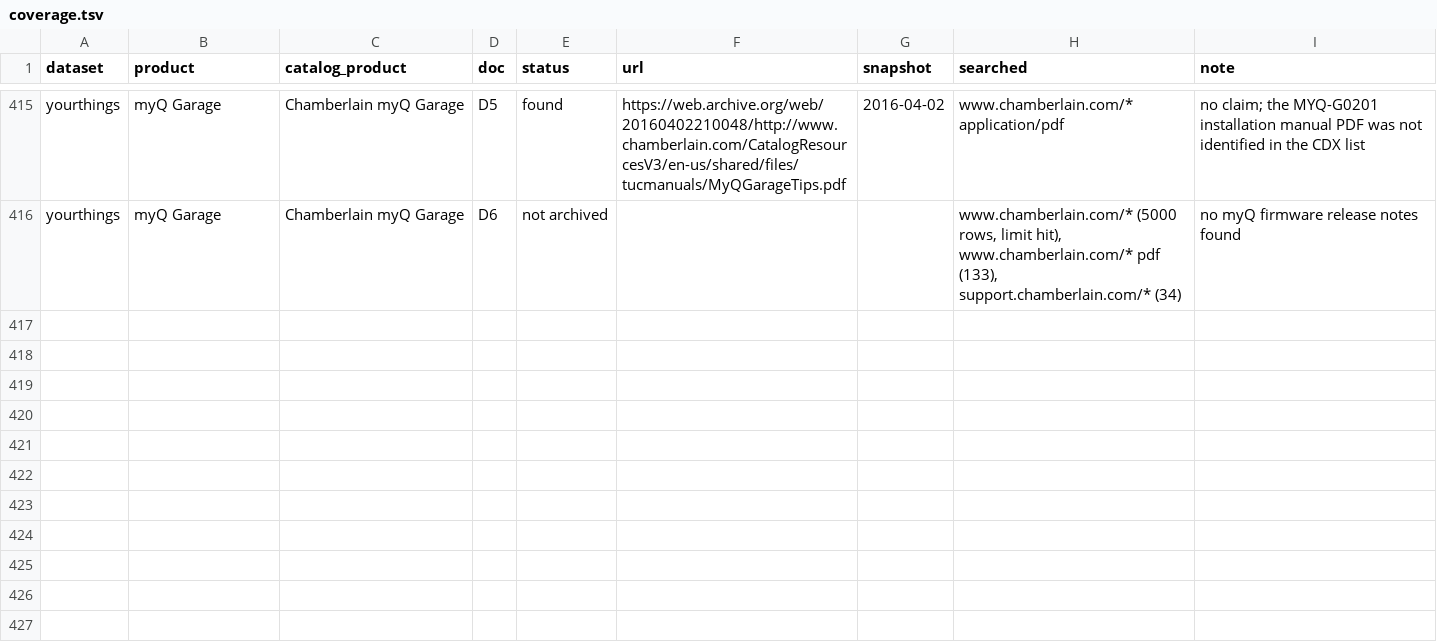
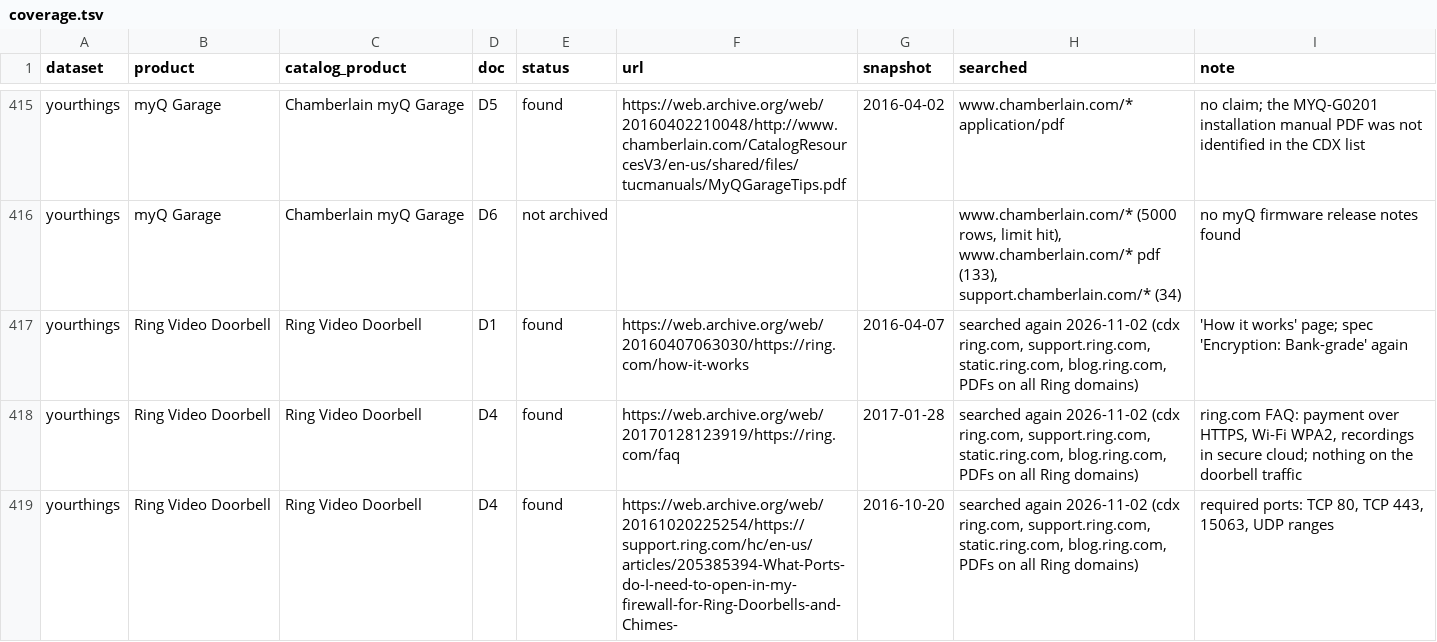
Before and after one commit to SaeYoshizaki/Quarant, a TSV file: docs/claims/coverage.tsv, drawn as a sheet; only a part is shown, gaps mark what is left out; the diff covers the shown part only; the diff names each change by its address in the sheet, - before the commit and + after, or states it on an @@ line.

```diff
--- a/docs/claims/coverage.tsv
+++ b/docs/claims/coverage.tsv
+row 417: yourthings | Ring Video Doorbell | Ring Video Doorbell | D1 | found | https://web.archive.org/web/20160407063030/https://ring.com/how-it-works | 2016-04-07 | searched again 2026-11-02 (cdx ring.com, support.ring.com, static.ring.com, blog.ring.com, PDFs on all Ring domains) | 'How it works' page; spec 'Encryption: Bank-grade' again
+row 418: yourthings | Ring Video Doorbell | Ring Video Doorbell | D4 | found | https://web.archive.org/web/20170128123919/https://ring.com/faq | 2017-01-28 | searched again 2026-11-02 (cdx ring.com, support.ring.com, static.ring.com, blog.ring.com, PDFs on all Ring domains) | ring.com FAQ: payment over HTTPS, Wi-Fi WPA2, recordings in secure cloud; nothing on the doorbell traffic
+row 419: yourthings | Ring Video Doorbell | Ring Video Doorbell | D4 | found | https://web.archive.org/web/20161020225254/https://support.ring.com/hc/en-us/articles/205385394-What-Ports-do-I-need-to-open-in-my-firewall-for-Ring-Doorbells-and-Chimes- | 2016-10-20 | searched again 2026-11-02 (cdx ring.com, support.ring.com, static.ring.com, blog.ring.com, PDFs on all Ring domains) | required ports: TCP 80, TCP 443, 15063, UDP ranges
```
Also changed, not shown: 3 added rows and 1 edited cell elsewhere in this file, docs/claims/claims.tsv, 3 other files.
